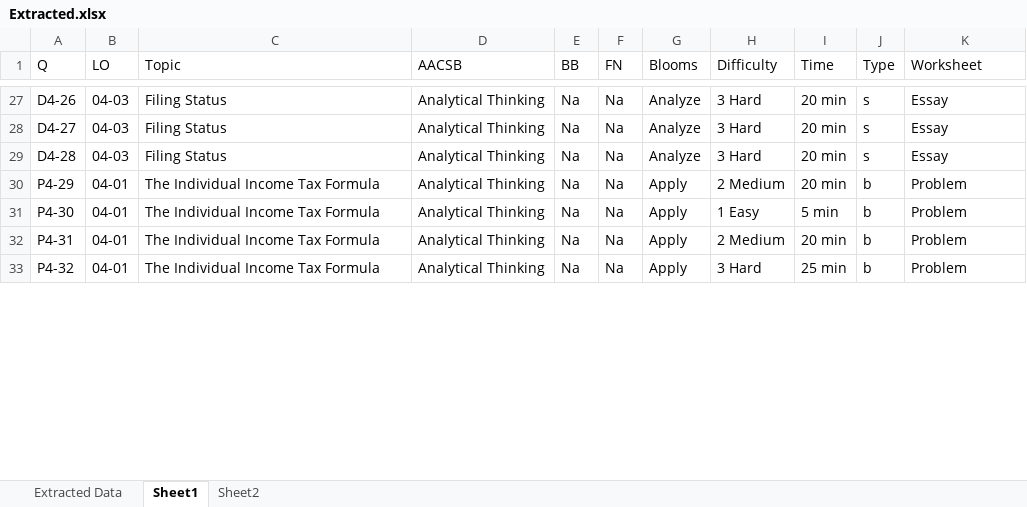
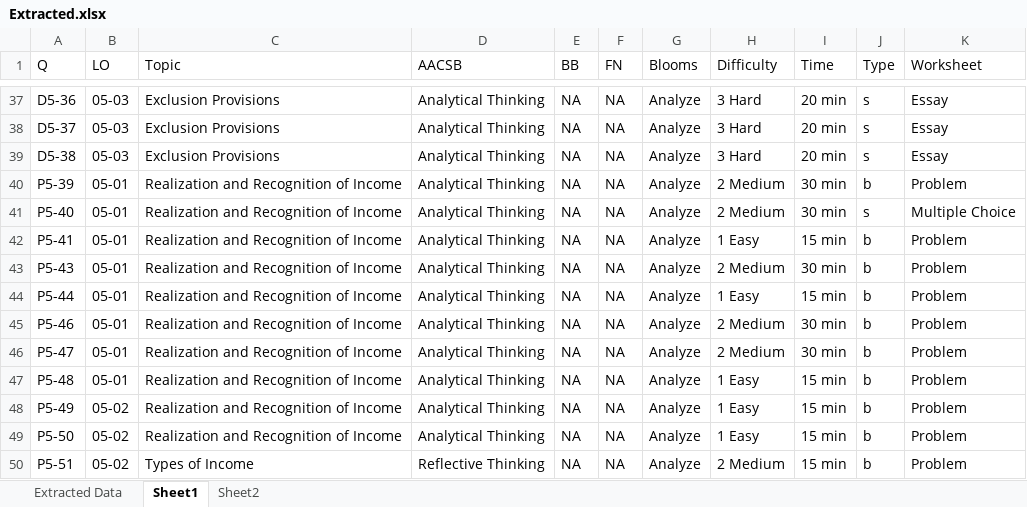
Before and after one commit to AkshayMAnvekar/fnaxml, an Excel workbook: Output/Extracted.xlsx, sheet Sheet1, drawn as a sheet; only a part is shown, gaps mark what is left out; values as stored, in another font and other column widths than the file's, no borders; removed rows and columns are numbered as before the commit, all else as after; the diff covers the shown part only; the diff names each change by its address in the sheet, - before the commit and + after, or states it on an @@ line.

```diff
--- a/Output/Extracted.xlsx (sheet Sheet1)
+++ b/Output/Extracted.xlsx (sheet Sheet1)
-A37 (Q): D4-26
+A37 (Q): D5-36
-B37:B39 (LO): 04-03
+B37:B39 (LO): 05-03
-C37:C39 (Topic): Filing Status
+C37:C39 (Topic): Exclusion Provisions
-E37:E40 (BB): Na
+E37:E40 (BB): NA
-F37:F40 (FN): Na
+F37:F40 (FN): NA
-A38 (Q): D4-27
+A38 (Q): D5-37
-A39 (Q): D4-28
+A39 (Q): D5-38
-A40 (Q): P4-29
+A40 (Q): P5-39
-B40 (LO): 04-01
+B40 (LO): 05-01
-C40 (Topic): The Individual Income Tax Formula
+C40 (Topic): Realization and Recognition of Income
-G40 (Blooms): Apply
+G40 (Blooms): Analyze
-I40 (Time): 20 min
+I40 (Time): 30 min
+row 41: P5-40 | 05-01 | Realization and Recognition of Income | Analytical Thinking | NA | NA | Analyze | 2 Medium | 30 min | s | Multiple Choice
-A42 (Q): P4-30
+A42 (Q): P5-41
-B42:B43 (LO): 04-01
+B42:B43 (LO): 05-01
-C42:C43 (Topic): The Individual Income Tax Formula
+C42:C43 (Topic): Realization and Recognition of Income
-E42:E43 (BB): Na
+E42:E43 (BB): NA
-F42:F43 (FN): Na
+F42:F43 (FN): NA
-G42:G43 (Blooms): Apply
+G42:G43 (Blooms): Analyze
-I42 (Time): 5 min
+I42 (Time): 15 min
-A43 (Q): P4-31
+A43 (Q): P5-43
-I43 (Time): 20 min
+I43 (Time): 30 min
-row 33: P4-32 | 04-01 | The Individual Income Tax Formula | Analytical Thinking | Na | Na | Apply | 3 Hard | 25 min | b | Problem
+row 44: P5-44 | 05-01 | Realization and Recognition of Income | Analytical Thinking | NA | NA | Analyze | 1 Easy | 15 min | b | Problem
+row 45: P5-46 | 05-01 | Realization and Recognition of Income | Analytical Thinking | NA | NA | Analyze | 2 Medium | 30 min | b | Problem
+row 46: P5-47 | 05-01 | Realization and Recognition of Income | Analytical Thinking | NA | NA | Analyze | 2 Medium | 30 min | b | Problem
+row 47: P5-48 | 05-01 | Realization and Recognition of Income | Analytical Thinking | NA | NA | Analyze | 1 Easy | 15 min | b | Problem
+row 48: P5-49 | 05-02 | Realization and Recognition of Income | Analytical Thinking | NA | NA | Analyze | 1 Easy | 15 min | b | Problem
+row 49: P5-50 | 05-02 | Realization and Recognition of Income | Analytical Thinking | NA | NA | Analyze | 1 Easy | 15 min | b | Problem
+row 50: P5-51 | 05-02 | Types of Income | Reflective Thinking | NA | NA | Analyze | 2 Medium | 15 min | b | Problem
```
Also changed, not shown: 27 added rows, 17 removed rows and 174 edited cells elsewhere in this sheet, sheet Extracted Data, sheet Sheet2, Output/Comparison.xlsx, Temp/PM.xlsx, 13 other files.
